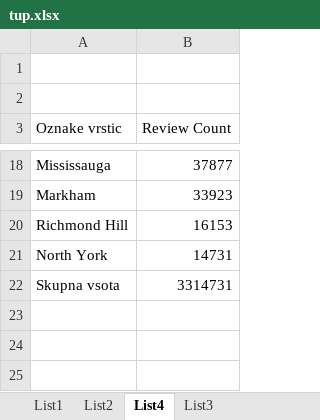
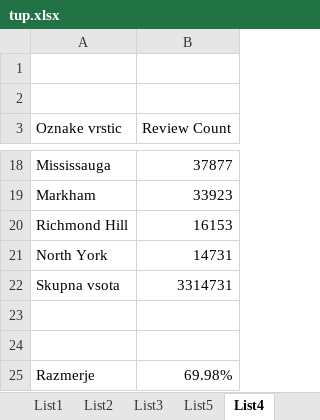
Before and after one commit to primozH/tup-seminarska, an Excel workbook: tup.xlsx, sheet List4, drawn as a sheet; only a part is shown, gaps mark what is left out; values as stored, in another font and other column widths than the file's, no borders; charts and pictures not drawn; the diff names each change by its address in the sheet, - before the commit and + after, or states it on an @@ line.

```diff
--- a/tup.xlsx (sheet List4)
+++ b/tup.xlsx (sheet List4)
+sheet tab: List5
@@ sheet tab order changed: List1 | List2 | List3 | List5 | List4 @@
+row 23: (empty)
+row 24: (empty)
+row 25: Razmerje | 69.98%
```
Also changed, not shown: sheet List3, sheet List1, charts or pictures, 3 other files.
